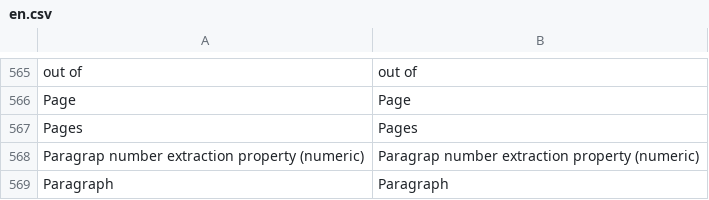
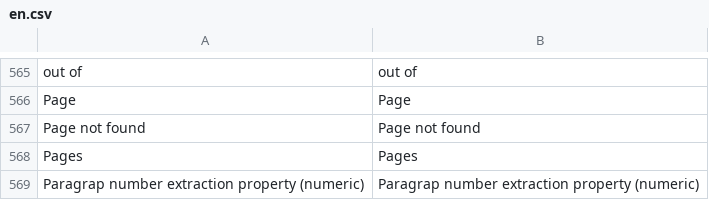
Before and after one commit to jordanopensource/uwazi-docker, a CSV file: contents/ui-translations/en.csv, drawn as a sheet; only a part is shown, gaps mark what is left out; the shorter side is filled out with more unchanged rows.

```diff
--- a/contents/ui-translations/en.csv
+++ b/contents/ui-translations/en.csv
@@ -592,2 +592,3 @@ out of,out of
 Page,Page
+Page not found,Page not found
 Pages,Pages
```
Also changed, not shown: contents/ui-translations/ar.csv, contents/ui-translations/es.csv, 10 other files.
